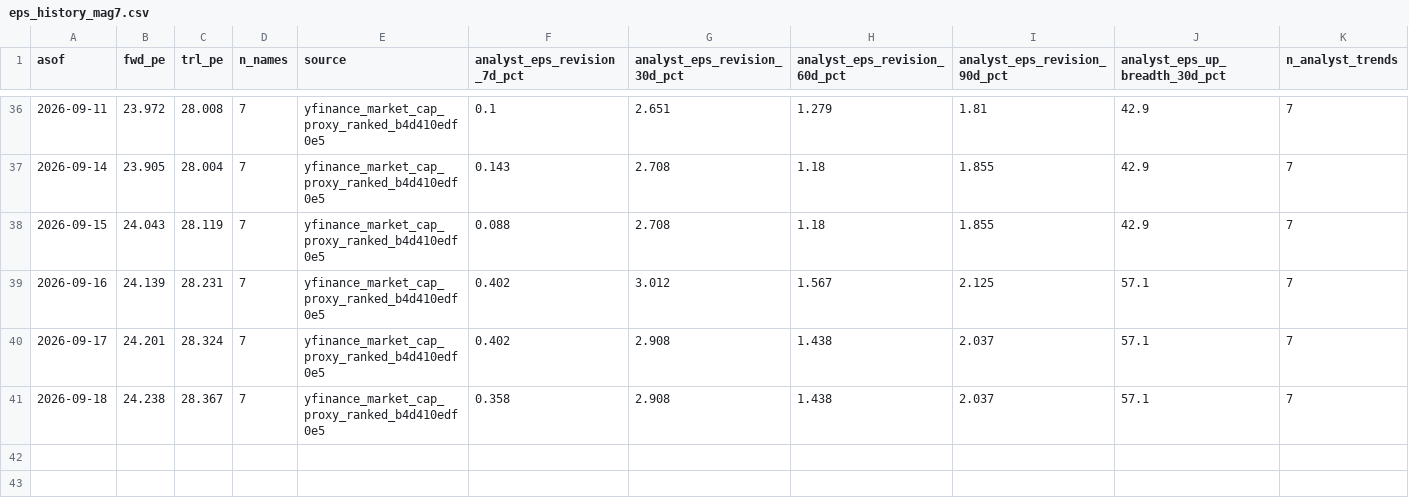
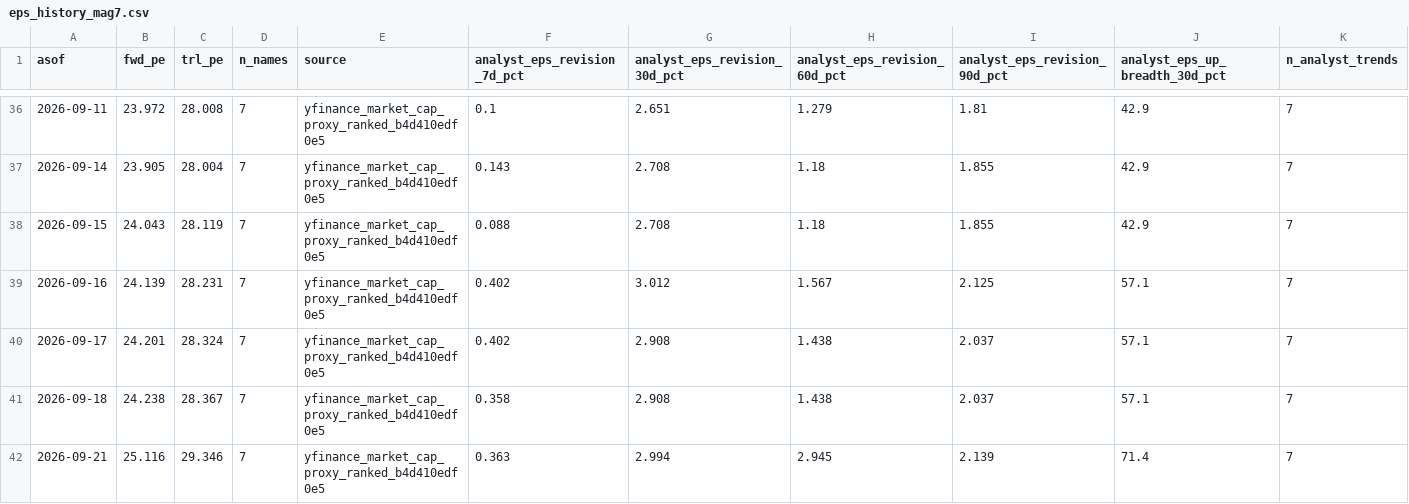
Before and after one commit to jsmc0818/reality-sentiment-engine, a CSV file: data/eps_history_mag7.csv, drawn as a sheet; only a part is shown, gaps mark what is left out; rows hold the shown columns only; the diff names each change by its address in the sheet, - before the commit and + after, or states it on an @@ line.

```diff
--- a/data/eps_history_mag7.csv
+++ b/data/eps_history_mag7.csv
+row 42: 2026-09-21 | 25.116 | 29.346 | 7 | yfinance_market_cap_proxy_ranked_b4d410edf0e5 | 0.363 | 2.994 | 2.945 | 2.139 | 71.4 | 7
```
Also changed, not shown: data/eps_history_ndx100.csv, data/eps_history_sp500.csv, 7 other files.
